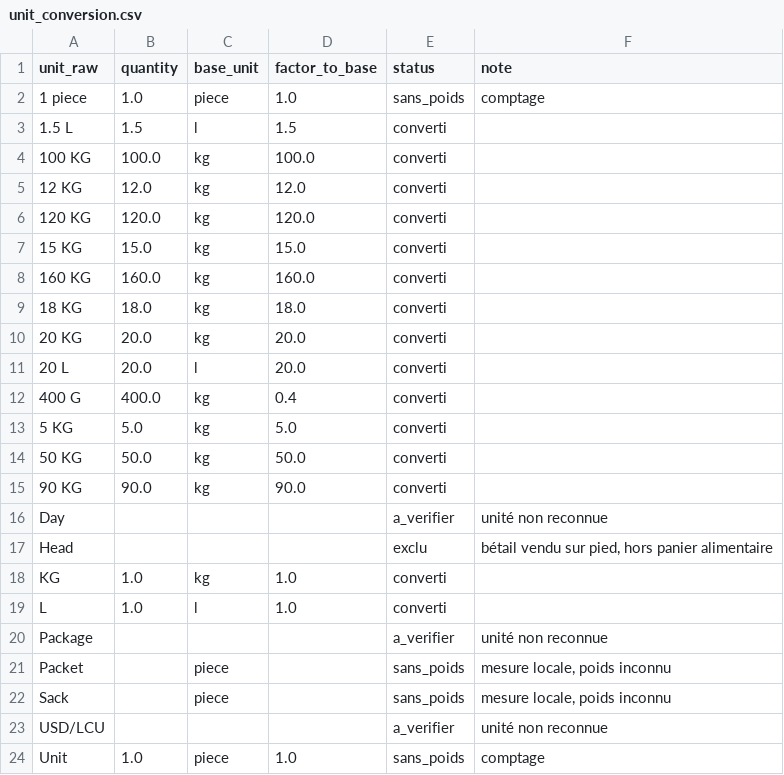
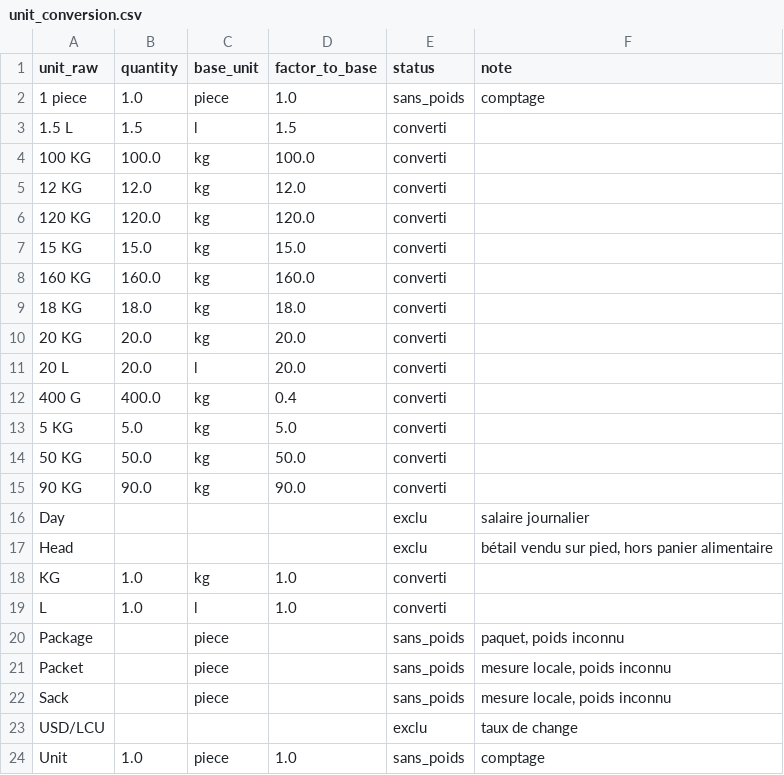
Before and after one commit to gelvicnsk/observatoire-prix-cemac, a CSV file: dbt/seeds/unit_conversion.csv, drawn as a sheet.

```diff
--- a/dbt/seeds/unit_conversion.csv
+++ b/dbt/seeds/unit_conversion.csv
@@ -15,3 +15,3 @@ unit_raw,quantity,base_unit,factor_to_base,status,note
 90 KG,90.0,kg,90.0,converti,
-Day,,,,a_verifier,unité non reconnue
+Day,,,,exclu,salaire journalier
 Head,,,,exclu,"bétail vendu sur pied, hors panier alimentaire"
@@ -19,6 +19,6 @@ KG,1.0,kg,1.0,converti,
 L,1.0,l,1.0,converti,
-Package,,,,a_verifier,unité non reconnue
+Package,,piece,,sans_poids,"paquet, poids inconnu"
 Packet,,piece,,sans_poids,"mesure locale, poids inconnu"
 Sack,,piece,,sans_poids,"mesure locale, poids inconnu"
-USD/LCU,,,,a_verifier,unité non reconnue
+USD/LCU,,,,exclu,taux de change
 Unit,1.0,piece,1.0,sans_poids,comptage
```
Also changed, not shown: dbt/seeds/commodity_mapping.csv, dbt/seeds/market_district.csv, 10 other files.
